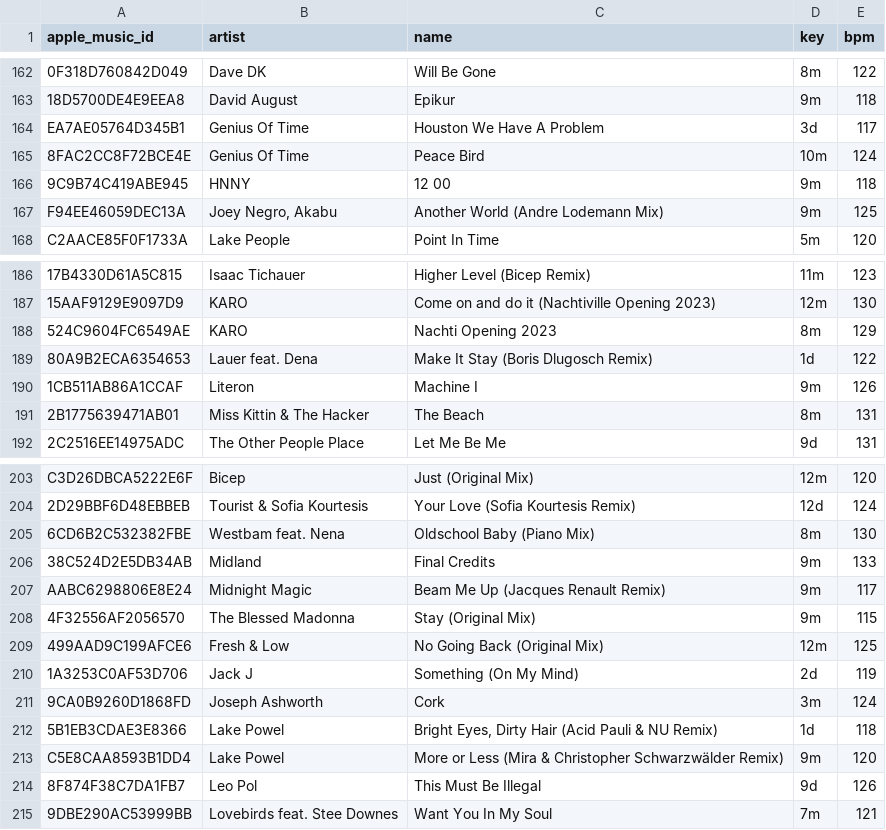
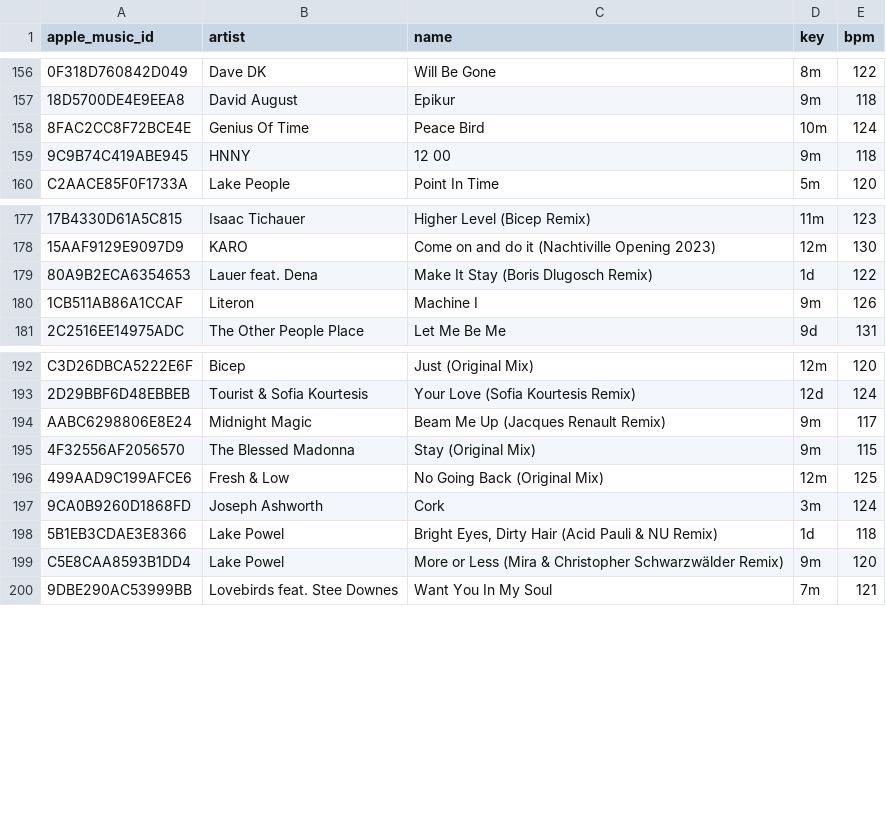
Before and after one commit to ArloL/music-stuff, a CSV file: data/songs-would-play-and-didnt.csv, drawn as a sheet; only a part is shown, gaps mark what is left out; the diff covers the shown part only; the diff names each change by its address in the sheet, - before the commit and + after, or states it on an @@ line.

```diff
--- a/data/songs-would-play-and-didnt.csv
+++ b/data/songs-would-play-and-didnt.csv
-row 164: EA7AE05764D345B1 | Genius Of Time | Houston We Have A Problem | 3d | 117
-row 167: F94EE46059DEC13A | Joey Negro, Akabu | Another World (Andre Lodemann Mix) | 9m | 125
-row 188: 524C9604FC6549AE | KARO | Nachti Opening 2023 | 8m | 129
-row 191: 2B1775639471AB01 | Miss Kittin & The Hacker | The Beach | 8m | 131
-row 205: 6CD6B2C532382FBE | Westbam feat. Nena | Oldschool Baby (Piano Mix) | 8m | 130
-row 206: 38C524D2E5DB34AB | Midland | Final Credits | 9m | 133
-row 210: 1A3253C0AF53D706 | Jack J | Something (On My Mind) | 2d | 119
-row 214: 8F874F38C7DA1FB7 | Leo Pol | This Must Be Illegal | 9d | 126
```
Also changed, not shown: 12 removed rows elsewhere in this file, data/songs-critical-mass-played.csv, 2 other files.
